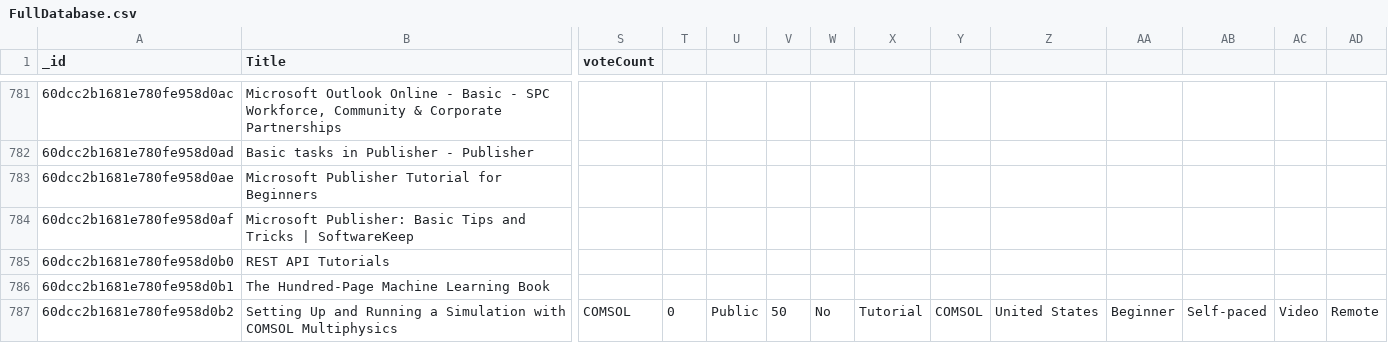
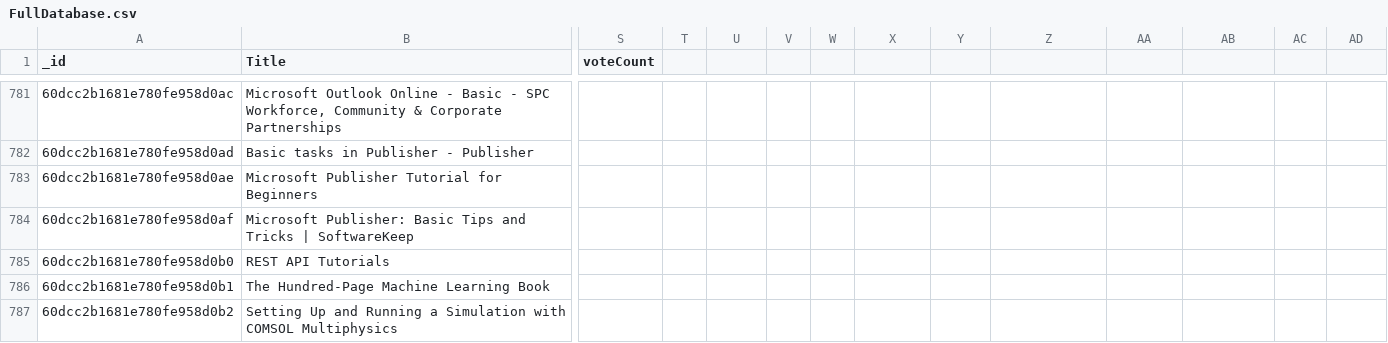
Before and after one commit to aturlik/Front_end_Dev, a CSV file: Website/public/files/FullDatabase.csv, drawn as a sheet; only a part is shown, gaps mark what is left out; the diff names each change by its address in the sheet, - before the commit and + after, or states it on an @@ line.

```diff
--- a/Website/public/files/FullDatabase.csv
+++ b/Website/public/files/FullDatabase.csv
-S787 (voteCount): COMSOL
+S787 (voteCount): (empty)
-T787: 0
+T787: (empty)
-U787: Public
+U787: (empty)
-V787: 50
+V787: (empty)
-W787: No
+W787: (empty)
-X787: Tutorial
+X787: (empty)
-Y787: COMSOL
+Y787: (empty)
-Z787: United States
+Z787: (empty)
-AA787: Beginner
+AA787: (empty)
-AB787: Self-paced
+AB787: (empty)
-AC787: Video
+AC787: (empty)
-AD787: Remote
+AD787: (empty)
```
Also changed, not shown: 1 other file.
